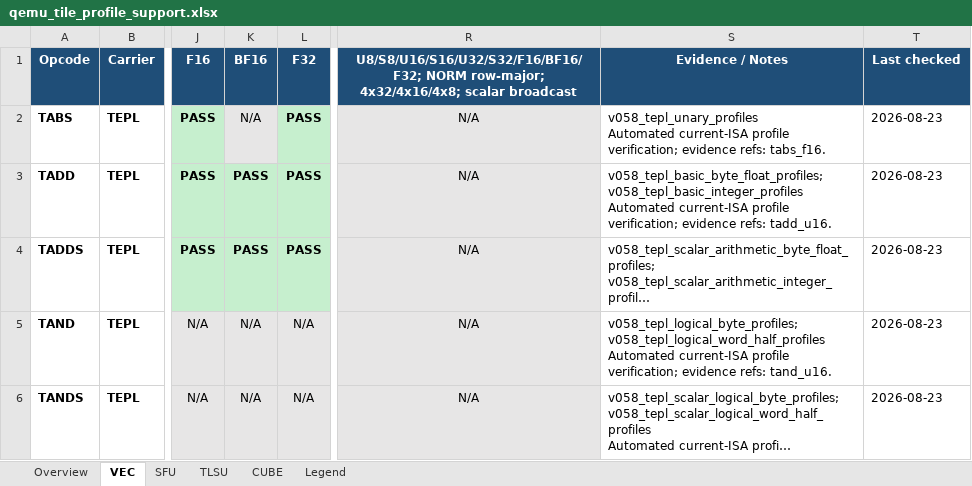
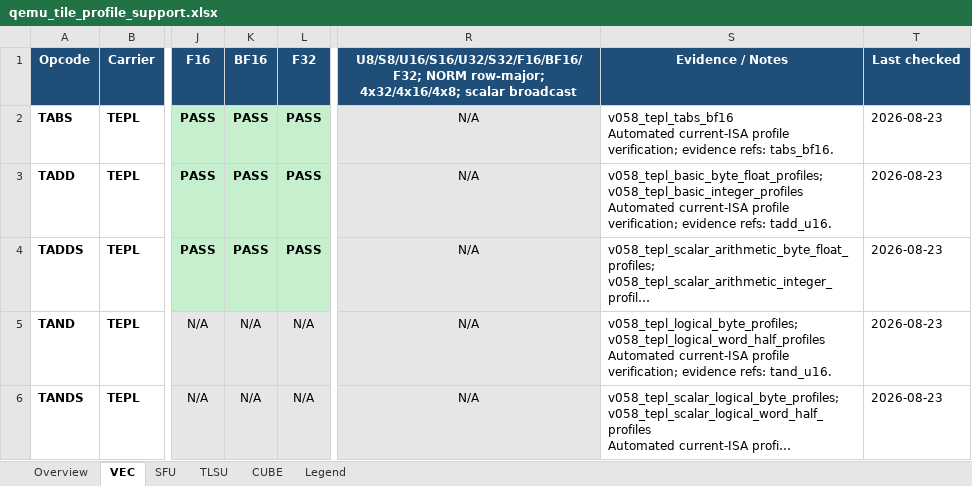
Before and after one commit to LinxISA/qemu, an Excel workbook: docs/linxisa/qemu_tile_profile_support.xlsx, sheet VEC, drawn as a sheet; only a part is shown, gaps mark what is left out; long unchanged cells end in …; values as stored, in another font and other column widths than the file's, no borders; ↵ is a line break in a cell; the diff names each change by its address in the sheet, - before the commit and + after, or states it on an @@ line.

Commit message:
docs(qemu): refresh current profile matrix

```diff
--- a/docs/linxisa/qemu_tile_profile_support.xlsx (sheet VEC)
+++ b/docs/linxisa/qemu_tile_profile_support.xlsx (sheet VEC)
-K2 (BF16): N/A
+K2 (BF16): PASS
@@ K2 fill: #E7E6E6 → #C6EFCE, bold: off → on @@
-S2 (Evidence / Notes): v058_tepl_unary_profiles ↵ Automated current-ISA profile verification; evidence refs: tabs_f16.
+S2 (Evidence / Notes): v058_tepl_tabs_bf16 ↵ Automated current-ISA profile verification; evidence refs: tabs_bf16.
```
Also changed, not shown: sheet Overview, sheet SFU.
